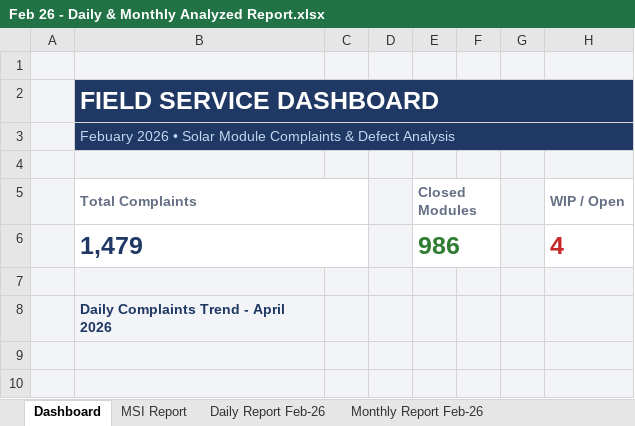
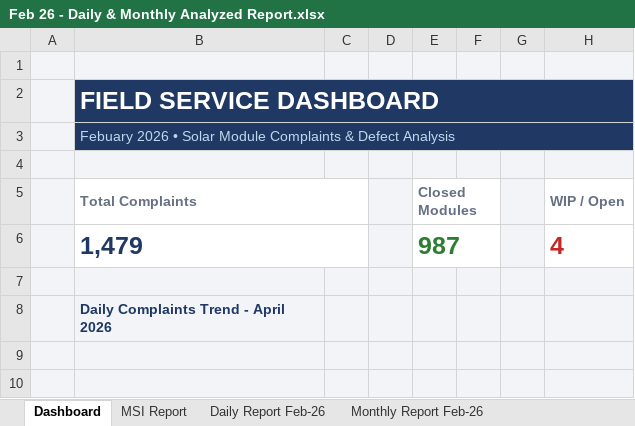
Before and after one commit to nithinjinaga/Premier-Energies-Service-Dashboard, an Excel workbook: Feb 26 - Daily & Monthly Analyzed Report.xlsx, sheet Dashboard, drawn as a sheet; only a part is shown; values as stored, in another font and other column widths than the file's, no borders; charts and pictures not drawn; the diff names each change by its address in the sheet, - before the commit and + after, or states it on an @@ line.

```diff
--- a/Feb 26 - Daily & Monthly Analyzed Report.xlsx (sheet Dashboard)
+++ b/Feb 26 - Daily & Monthly Analyzed Report.xlsx (sheet Dashboard)
-E6: 986
+E6: 987
```
Also changed, not shown: sheet MSI Report, sheet Monthly Report Feb-26, charts or pictures, May 26 - Daily & Monthly Analyzed Report.xlsx, 4 other files.
